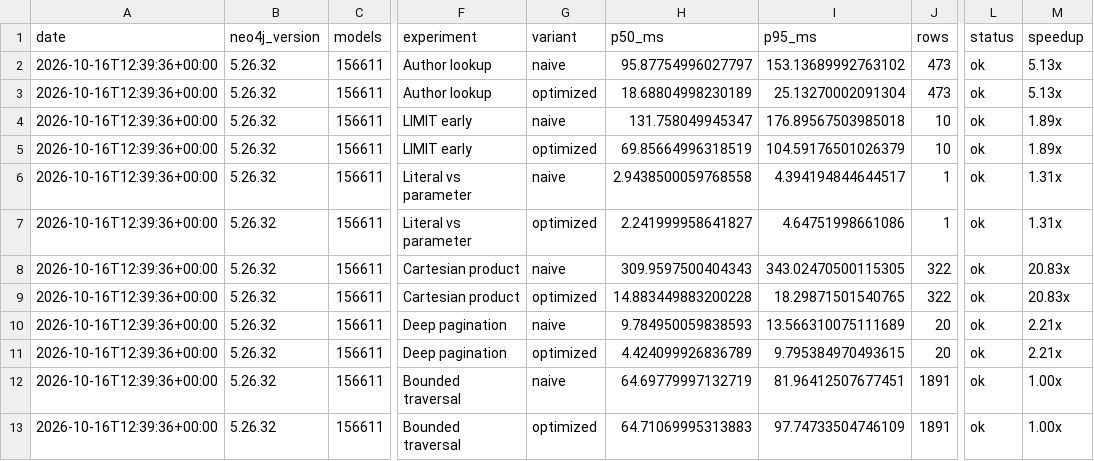
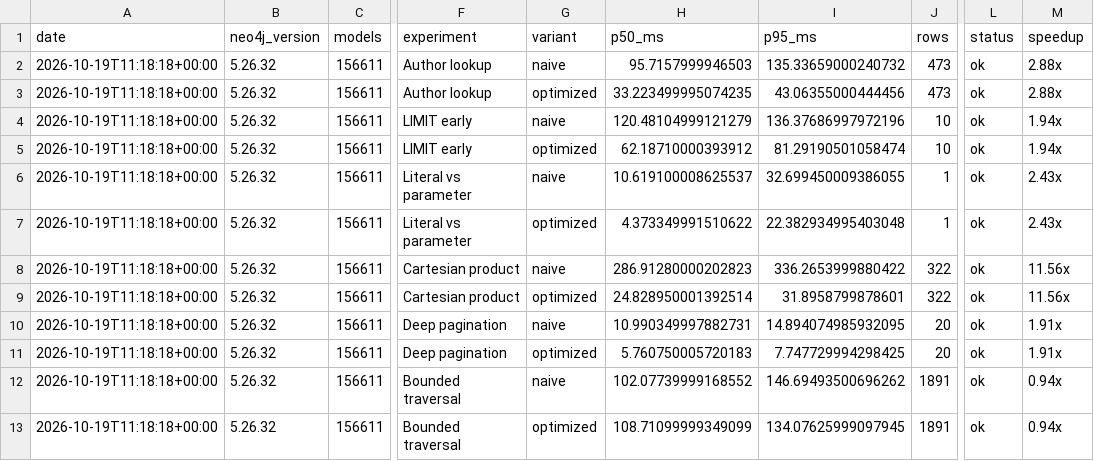
Before and after one commit to mariusrang/ModelAtlas, a CSV file: reports/benchmarks.csv, drawn as a sheet; only a part is shown, gaps mark what is left out; the diff covers the shown part only; the diff names each change by its address in the sheet, - before the commit and + after, or states it on an @@ line.

```diff
--- a/reports/benchmarks.csv
+++ b/reports/benchmarks.csv
-A2:A13 (date): 2026-10-16T12:39:36+00:00
+A2:A13 (date): 2026-10-19T11:18:18+00:00
-H2 (p50_ms): 95.87754996027797
+H2 (p50_ms): 95.7157999946503
-I2 (p95_ms): 153.13689992763102
+I2 (p95_ms): 135.33659000240732
-M2:M3 (speedup): 5.13x
+M2:M3 (speedup): 2.88x
-H3 (p50_ms): 18.68804998230189
+H3 (p50_ms): 33.223499995074235
-I3 (p95_ms): 25.13270002091304
+I3 (p95_ms): 43.06355000444456
-H4 (p50_ms): 131.758049945347
+H4 (p50_ms): 120.48104999121279
-I4 (p95_ms): 176.89567503985018
+I4 (p95_ms): 136.37686997972196
-M4:M5 (speedup): 1.89x
+M4:M5 (speedup): 1.94x
-H5 (p50_ms): 69.85664996318519
+H5 (p50_ms): 62.18710000393912
-I5 (p95_ms): 104.59176501026379
+I5 (p95_ms): 81.29190501058474
-H6 (p50_ms): 2.9438500059768558
+H6 (p50_ms): 10.619100008625537
-I6 (p95_ms): 4.394194844644517
+I6 (p95_ms): 32.699450009386055
-M6:M7 (speedup): 1.31x
+M6:M7 (speedup): 2.43x
-H7 (p50_ms): 2.241999958641827
+H7 (p50_ms): 4.373349991510622
-I7 (p95_ms): 4.64751998661086
+I7 (p95_ms): 22.382934995403048
-H8 (p50_ms): 309.9597500404343
+H8 (p50_ms): 286.91280000202823
-I8 (p95_ms): 343.02470500115305
+I8 (p95_ms): 336.2653999880422
-M8:M9 (speedup): 20.83x
+M8:M9 (speedup): 11.56x
-H9 (p50_ms): 14.883449883200228
+H9 (p50_ms): 24.828950001392514
-I9 (p95_ms): 18.29871501540765
+I9 (p95_ms): 31.8958799878601
-H10 (p50_ms): 9.784950059838593
+H10 (p50_ms): 10.990349997882731
-I10 (p95_ms): 13.566310075111689
+I10 (p95_ms): 14.894074985932095
-M10:M11 (speedup): 2.21x
+M10:M11 (speedup): 1.91x
-H11 (p50_ms): 4.424099926836789
+H11 (p50_ms): 5.760750005720183
-I11 (p95_ms): 9.795384970493615
+I11 (p95_ms): 7.747729994298425
-H12 (p50_ms): 64.69779997132719
+H12 (p50_ms): 102.07739999168552
-I12 (p95_ms): 81.96412507677451
+I12 (p95_ms): 146.69493500696262
-M12:M13 (speedup): 1.00x
+M12:M13 (speedup): 0.94x
-H13 (p50_ms): 64.71069995313883
+H13 (p50_ms): 108.71099999349099
-I13 (p95_ms): 97.74733504746109
+I13 (p95_ms): 134.07625999097945
```
Also changed, not shown: 2 added rows and 8 edited cells elsewhere in this file, 3 other files.
